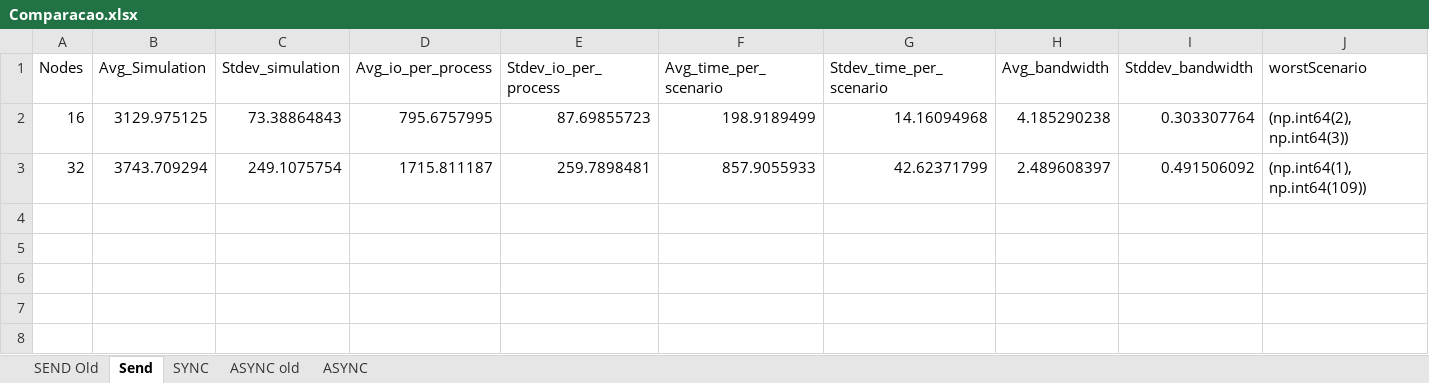
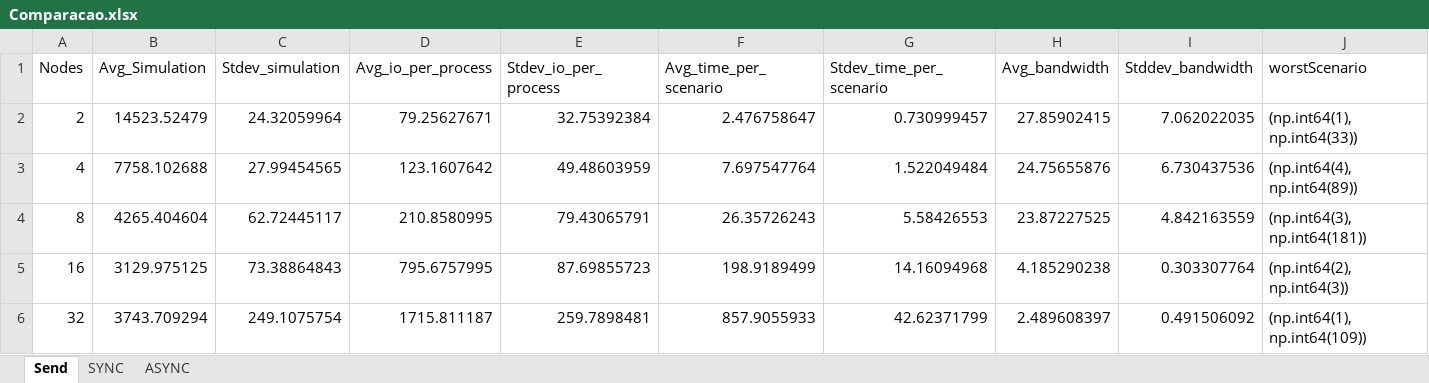
Before and after one commit to mbrcruz/SDDP-MPIO-Latex, an Excel workbook: Pesquisas/Results/SDumont/Comparacao.xlsx, sheet Send, drawn as a sheet; only a part is shown; values as stored, in another font and other column widths than the file's, no borders; table styles not drawn; rows hold the shown columns only; the diff names each change by its address in the sheet, - before the commit and + after, or states it on an @@ line.

```diff
--- a/Pesquisas/Results/SDumont/Comparacao.xlsx (sheet Send)
+++ b/Pesquisas/Results/SDumont/Comparacao.xlsx (sheet Send)
-sheet tab: SEND Old
-sheet tab: ASYNC old
+row 2: 2 | 14523.52479 | 24.32059964 | 79.25627671 | 32.75392384 | 2.476758647 | 0.730999457 | 27.85902415 | 7.062022035 | (np.int64(1), np.int64(33))
+row 3: 4 | 7758.102688 | 27.99454565 | 123.1607642 | 49.48603959 | 7.697547764 | 1.522049484 | 24.75655876 | 6.730437536 | (np.int64(4), np.int64(89))
+row 4: 8 | 4265.404604 | 62.72445117 | 210.8580995 | 79.43065791 | 26.35726243 | 5.58426553 | 23.87227525 | 4.842163559 | (np.int64(3), np.int64(181))
```
Also changed, not shown: sheet ASYNC, 3 other files.
